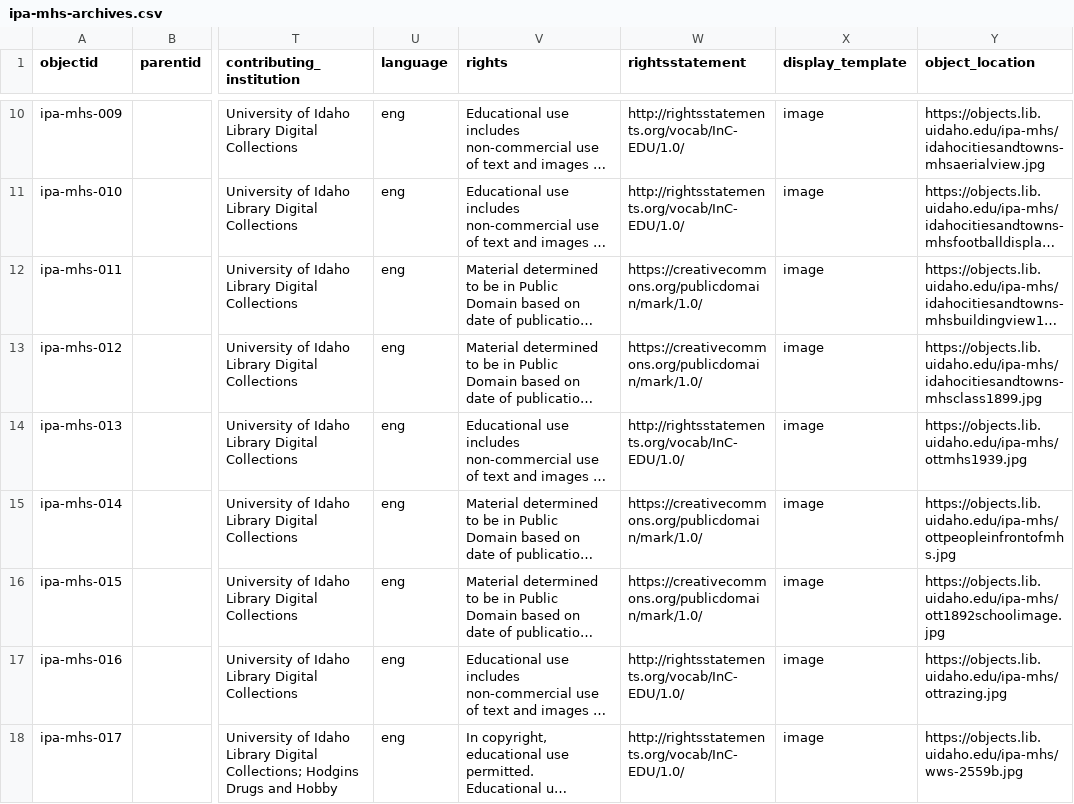
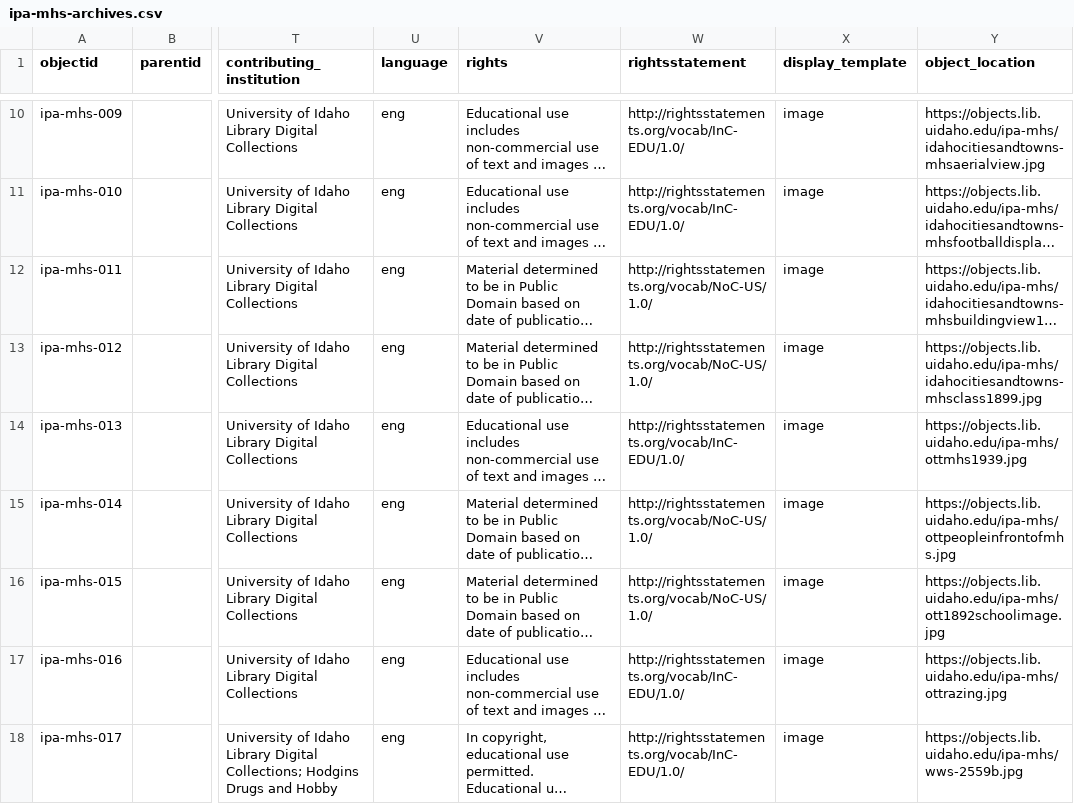
Before and after one commit to thecdil/ipa-mhs, a CSV file: _data/ipa-mhs-archives.csv, drawn as a sheet; only a part is shown, gaps mark what is left out; long unchanged cells end in …; the diff covers the shown part only; the diff names each change by its address in the sheet, - before the commit and + after, or states it on an @@ line.

Commit message:
fix rights

```diff
--- a/_data/ipa-mhs-archives.csv
+++ b/_data/ipa-mhs-archives.csv
-W12:W13 (rightsstatement): https://creativecommons.org/publicdomain/mark/1.0/
+W12:W13 (rightsstatement): http://rightsstatements.org/vocab/NoC-US/1.0/
-W15:W16 (rightsstatement): https://creativecommons.org/publicdomain/mark/1.0/
+W15:W16 (rightsstatement): http://rightsstatements.org/vocab/NoC-US/1.0/
```
Also changed, not shown: 23 edited cells elsewhere in this file.
